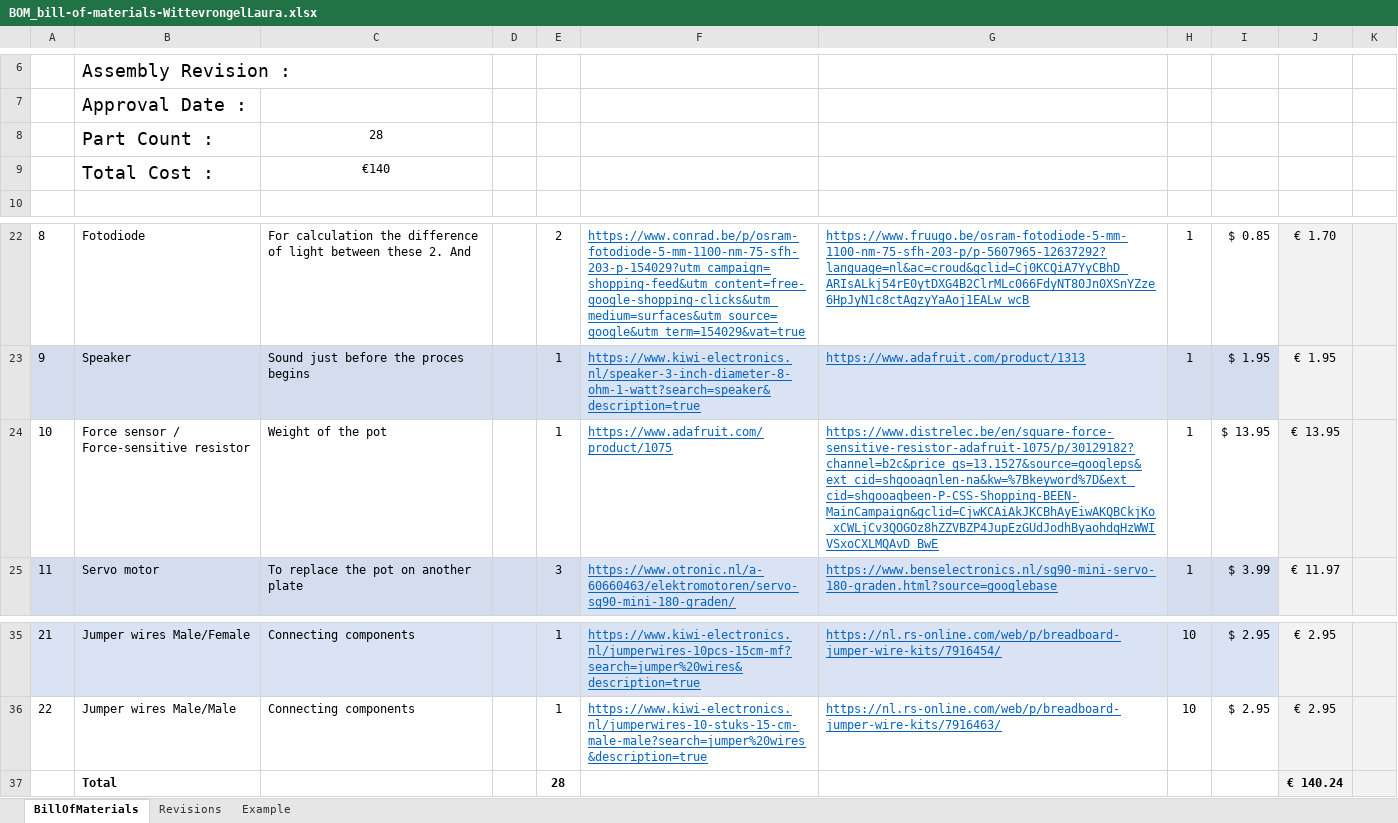
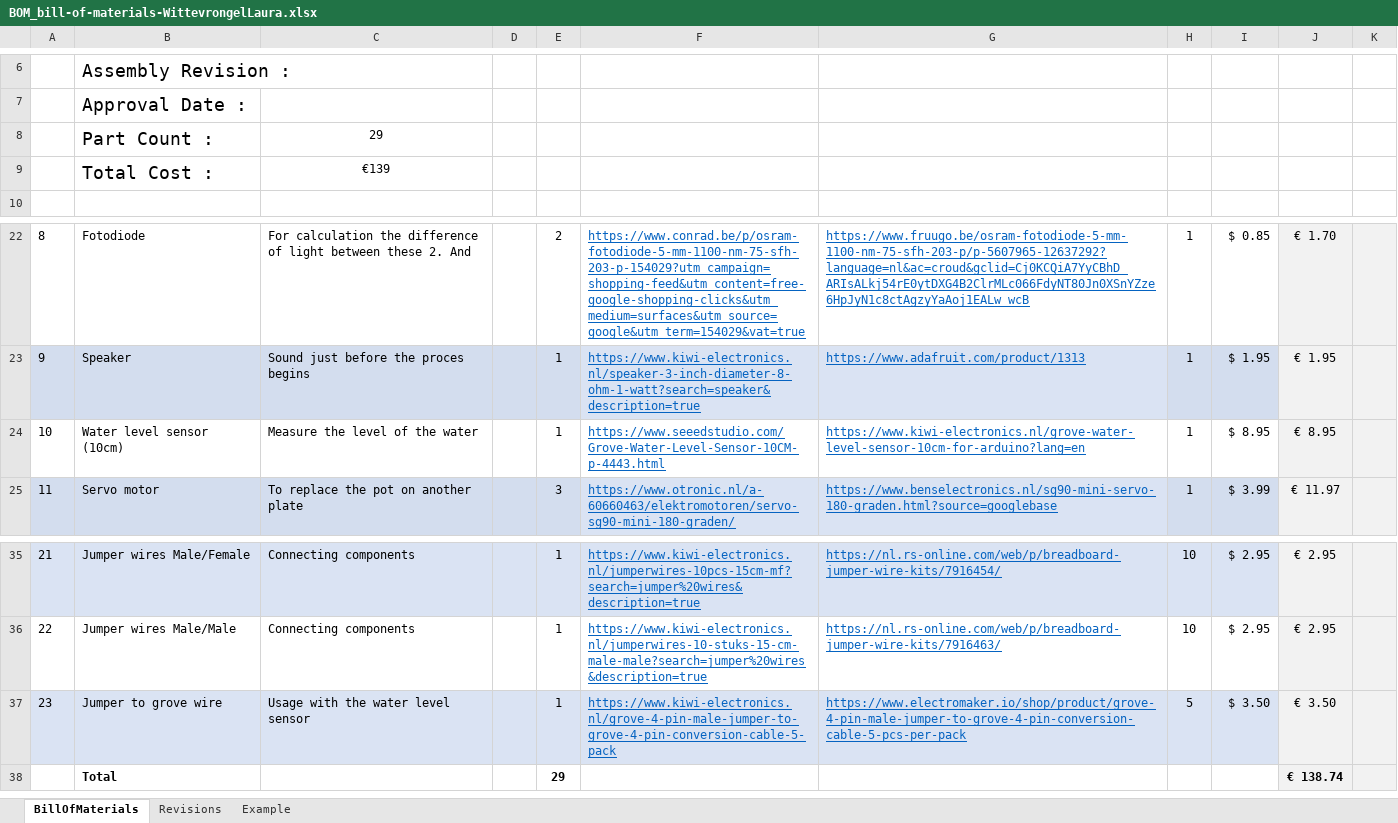
Before and after one commit to WittevrongelLaura/FishFoodDispenser, an Excel workbook: Feedforward/BOM_bill-of-materials-WittevrongelLaura.xlsx, sheet BillOfMaterials, drawn as a sheet; only a part is shown, gaps mark what is left out; values as stored, in another font and other column widths than the file's, no borders; charts and pictures not drawn; removed rows and columns are numbered as before the commit, all else as after; ↵ is a line break in a cell; the diff names each change by its address in the sheet, - before the commit and + after, or states it on an @@ line.

```diff
--- a/Feedforward/BOM_bill-of-materials-WittevrongelLaura.xlsx (sheet BillOfMaterials)
+++ b/Feedforward/BOM_bill-of-materials-WittevrongelLaura.xlsx (sheet BillOfMaterials)
-C8: 28
+C8: 29
-C9: €140
+C9: €139
-row 24: 10 | Force sensor / ↵ Force-sensitive resistor | Weight of the pot |  | 1 | https://www.adafruit.com/product/1075 | https://www.distrelec.be/en/square-force-sensitive-resistor-adafruit-1075/p/30129182?channel=b2c&price_gs=13.1527&source=googleps&ext_cid=shgooaqnlen-na&kw=%7Bkeyword%7D&ext_cid=shgooaqbeen-P-CSS-Shopping-BEEN-MainCampaign&gclid=CjwKCAiAkJKCBhAyEiwAKQBCkjKo_xCWLjCv3QOGOz8hZZVBZP4JupEzGUdJodhByaohdqHzWWIVSxoCXLMQAvD_BwE | 1 | $ 13.95 | € 13.95
+row 24: 10 | Water level sensor (10cm) | Measure the level of the water |  | 1 | https://www.seeedstudio.com/Grove-Water-Level-Sensor-10CM-p-4443.html | https://www.kiwi-electronics.nl/grove-water-level-sensor-10cm-for-arduino?lang=en | 1 | $ 8.95 | € 8.95
+row 37: 23 | Jumper to grove wire | Usage with the water level sensor |  | 1 | https://www.kiwi-electronics.nl/grove-4-pin-male-jumper-to-grove-4-pin-conversion-cable-5-pack | https://www.electromaker.io/shop/product/grove-4-pin-male-jumper-to-grove-4-pin-conversion-cable-5-pcs-per-pack | 5 | $ 3.50 | € 3.50
-E38: 28
+E38: 29
-J38: € 140.24
+J38: € 138.74
```
Also changed, not shown: charts or pictures, 1 other file.
